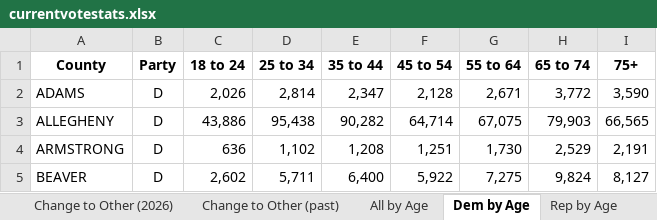
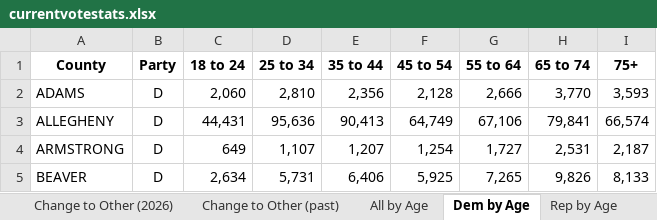
Before and after one commit to aleszu/pa-election-data, an Excel workbook: data/latest/currentvotestats.xlsx, sheet Dem by Age, drawn as a sheet; only a part is shown; values as stored, in another font and other column widths than the file's, no borders; the diff covers the shown part only; the diff names each change by its address in the sheet, - before the commit and + after, or states it on an @@ line.

```diff
--- a/data/latest/currentvotestats.xlsx (sheet Dem by Age)
+++ b/data/latest/currentvotestats.xlsx (sheet Dem by Age)
-C2 (18 to 24): 2,026
+C2 (18 to 24): 2,060
-D2 (25 to 34): 2,814
+D2 (25 to 34): 2,810
-E2 (35 to 44): 2,347
+E2 (35 to 44): 2,356
-G2 (55 to 64): 2,671
+G2 (55 to 64): 2,666
-H2 (65 to 74): 3,772
+H2 (65 to 74): 3,770
-I2 (75+): 3,590
+I2 (75+): 3,593
-C3 (18 to 24): 43,886
+C3 (18 to 24): 44,431
-D3 (25 to 34): 95,438
+D3 (25 to 34): 95,636
-E3 (35 to 44): 90,282
+E3 (35 to 44): 90,413
-F3 (45 to 54): 64,714
+F3 (45 to 54): 64,749
-G3 (55 to 64): 67,075
+G3 (55 to 64): 67,106
-H3 (65 to 74): 79,903
+H3 (65 to 74): 79,841
-I3 (75+): 66,565
+I3 (75+): 66,574
-C4 (18 to 24): 636
+C4 (18 to 24): 649
-D4 (25 to 34): 1,102
+D4 (25 to 34): 1,107
-E4 (35 to 44): 1,208
+E4 (35 to 44): 1,207
-F4 (45 to 54): 1,251
+F4 (45 to 54): 1,254
-G4 (55 to 64): 1,730
+G4 (55 to 64): 1,727
-H4 (65 to 74): 2,529
+H4 (65 to 74): 2,531
-I4 (75+): 2,191
+I4 (75+): 2,187
-C5 (18 to 24): 2,602
+C5 (18 to 24): 2,634
-D5 (25 to 34): 5,711
+D5 (25 to 34): 5,731
-E5 (35 to 44): 6,400
+E5 (35 to 44): 6,406
-F5 (45 to 54): 5,922
+F5 (45 to 54): 5,925
-G5 (55 to 64): 7,275
+G5 (55 to 64): 7,265
-H5 (65 to 74): 9,824
+H5 (65 to 74): 9,826
-I5 (75+): 8,127
+I5 (75+): 8,133
```
Also changed, not shown: 388 edited cells elsewhere in this sheet, sheet Party-to-Party(2026), sheet All by Age, sheet Rep by Age, sheet Active-Inactive, sheet Reg Voter, sheet Change to Other (2026), data/latest/voterreg_congressional.xlsx, data/latest/voterreg_legislative.xlsx, 7 other files.
